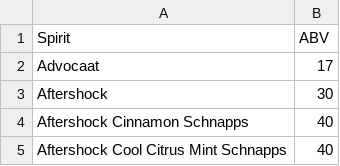
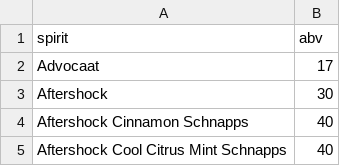
Before and after one commit to rclassit/Project-2, a CSV file: CSVs/abv_table.csv, drawn as a sheet; only a part is shown; removed rows and columns are numbered as before the commit, all else as after; the diff names each change by its address in the sheet, - before the commit and + after, or states it on an @@ line.

```diff
--- a/CSVs/abv_table.csv
+++ b/CSVs/abv_table.csv
-row 1: Spirit | ABV
+row 1: spirit | abv
```
Also changed, not shown: CSVs/spirit_total.csv, 5 other files.
